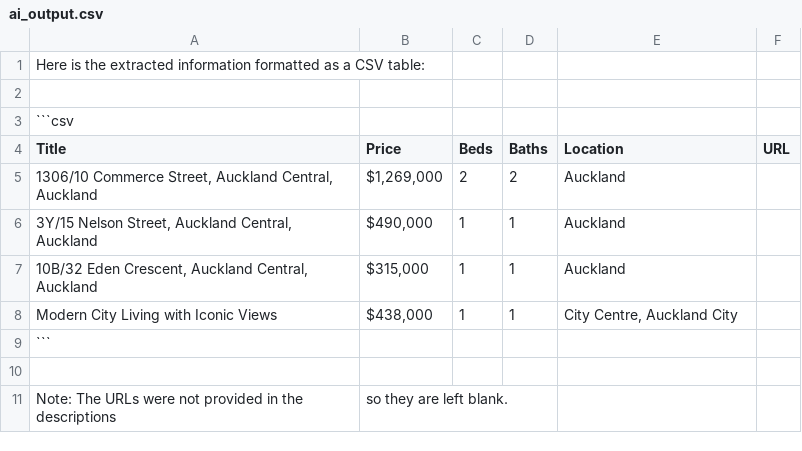
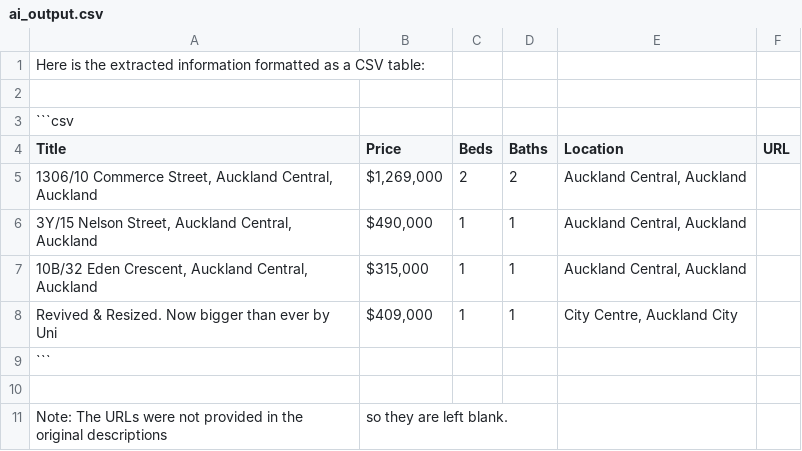
Before and after one commit to martychen888/CrawlerAgent, a CSV file: output/ai_output.csv, drawn as a sheet; the diff names each change by its address in the sheet, - before the commit and + after, or states it on an @@ line.

```diff
--- a/output/ai_output.csv
+++ b/output/ai_output.csv
-E5:E7 (Location): Auckland
+E5:E7 (Location): Auckland Central, Auckland
-A8 (Title): Modern City Living with Iconic Views
+A8 (Title): Revived & Resized. Now bigger than ever by Uni
-B8 (Price): $438,000
+B8 (Price): $409,000
-A11 (Title): …in the descriptions
+A11 (Title): …in the original descriptions
```
Also changed, not shown: 13 other files.
